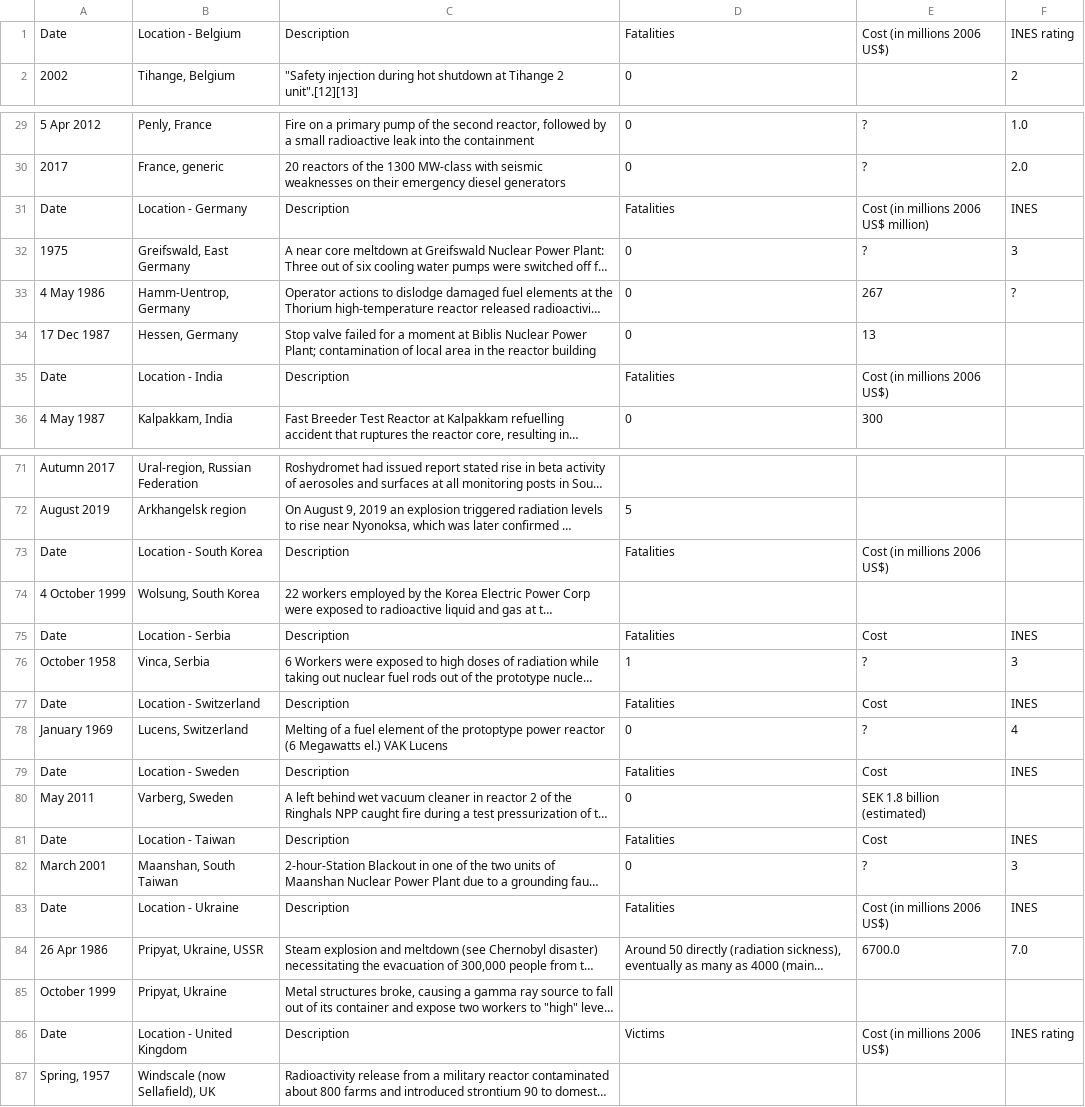
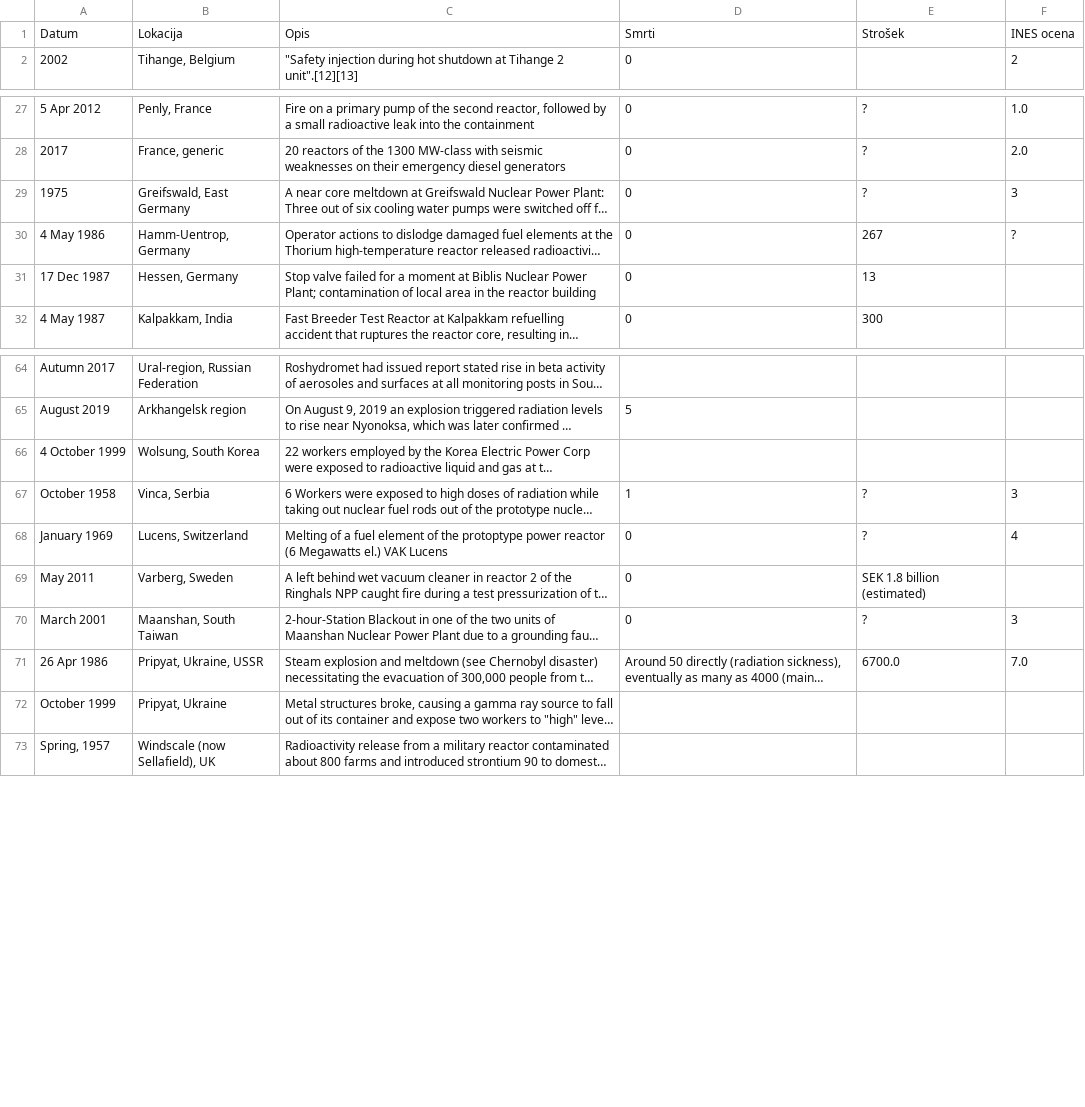
Before and after one commit to aljagombac/analiza-jedrskih-reaktorjev-in-nesrec, a CSV file: podatki/jedrske-nesrece.csv, drawn as a sheet; only a part is shown, gaps mark what is left out; long unchanged cells end in …; removed rows and columns are numbered as before the commit, all else as after; the diff covers the shown part only; the diff names each change by its address in the sheet, - before the commit and + after, or states it on an @@ line.

```diff
--- a/podatki/jedrske-nesrece.csv
+++ b/podatki/jedrske-nesrece.csv
-row 1: Date | Location - Belgium | Description | Fatalities | Cost (in millions 2006 US$) | INES rating
+row 1: Datum | Lokacija | Opis | Smrti | Strošek | INES ocena
-row 31: Date | Location - Germany | Description | Fatalities | Cost (in millions 2006 US$ million) | INES
-row 35: Date | Location - India | Description | Fatalities | Cost (in millions 2006 US$)
-row 73: Date | Location - South Korea | Description | Fatalities | Cost (in millions 2006 US$)
-row 75: Date | Location - Serbia | Description | Fatalities | Cost | INES
-row 77: Date | Location - Switzerland | Description | Fatalities | Cost | INES
-row 79: Date | Location - Sweden | Description | Fatalities | Cost | INES
-row 81: Date | Location - Taiwan | Description | Fatalities | Cost | INES
-row 83: Date | Location - Ukraine | Description | Fatalities | Cost (in millions 2006 US$) | INES
-row 86: Date | Location - United Kingdom | Description | Victims | Cost (in millions 2006 US$) | INES rating
```
Also changed, not shown: 6 removed rows elsewhere in this file, podatki/jedrski-reaktorji.csv, 2 other files.
